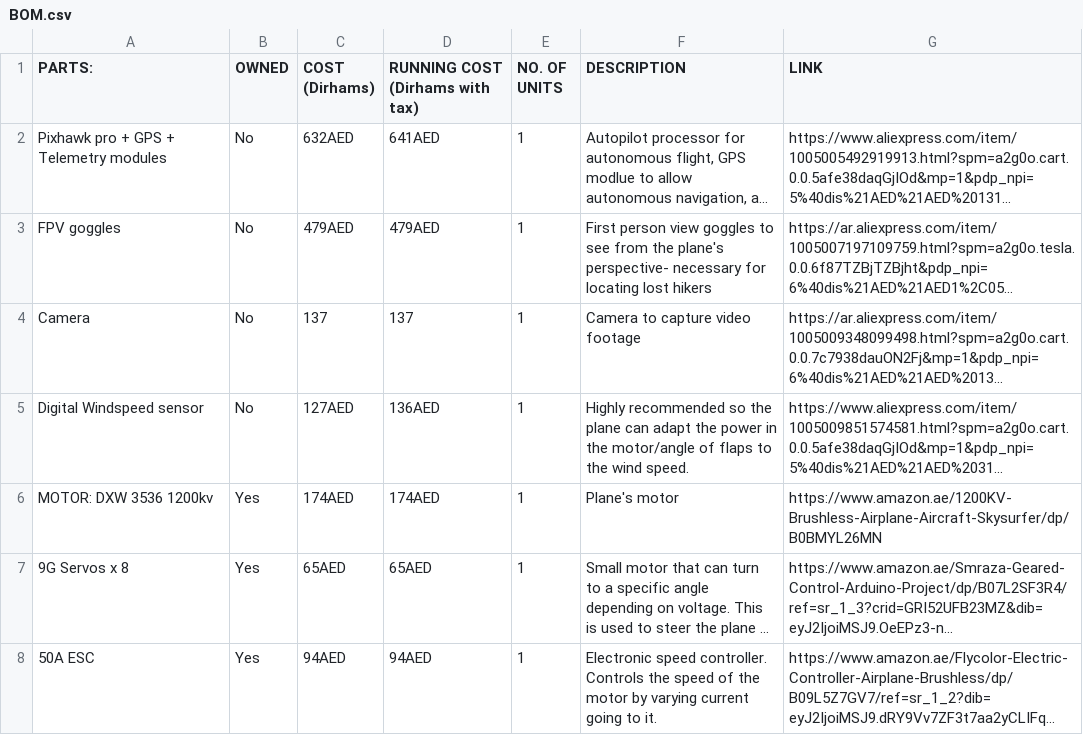
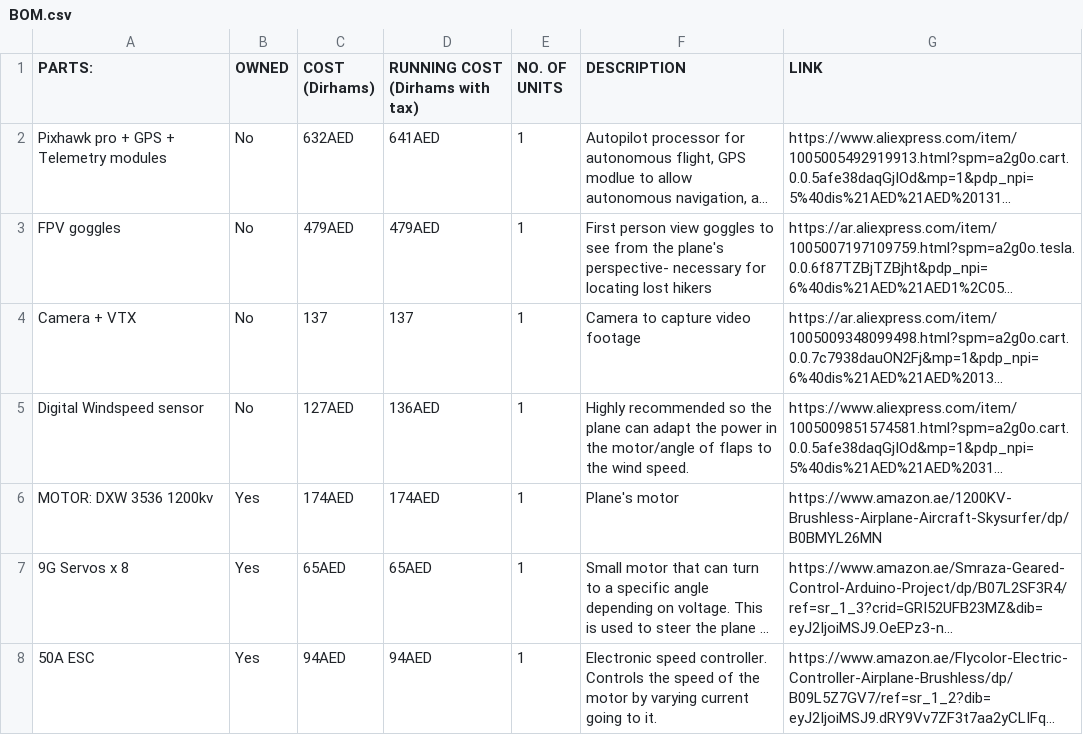
Before and after one commit to Salahudeen-3301/Autonomous-Plane, a CSV file: BOM.csv, drawn as a sheet; only a part is shown; long unchanged cells end in …; the diff names each change by its address in the sheet, - before the commit and + after, or states it on an @@ line.

Commit message:
Update BOM.csv

```diff
--- a/BOM.csv
+++ b/BOM.csv
-A4 (PARTS:): Camera
+A4 (PARTS:): Camera + VTX
```
